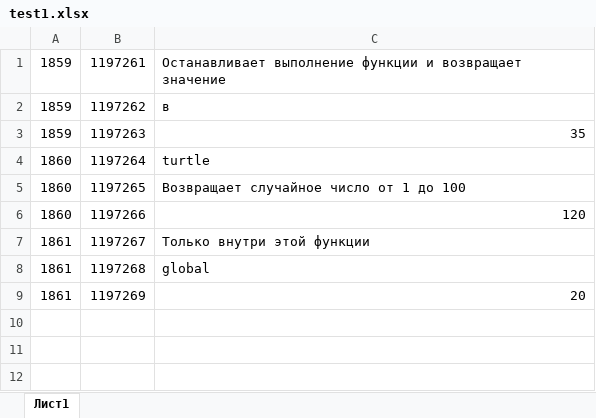
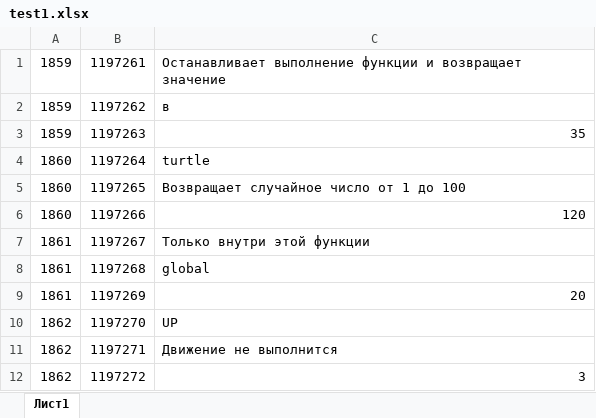
Before and after one commit to abakarovy/effective-rotary-phone, an Excel workbook: test1.xlsx, sheet Лист1, drawn as a sheet; values as stored, in another font and other column widths than the file's, no borders; the diff names each change by its address in the sheet, - before the commit and + after, or states it on an @@ line.

```diff
--- a/test1.xlsx (sheet Лист1)
+++ b/test1.xlsx (sheet Лист1)
+row 10: 1862 | 1197270 | UP
+row 11: 1862 | 1197271 | Движение не выполнится
+row 12: 1862 | 1197272 | 3
```
Also changed, not shown: test2.xlsx, 25 other files.
